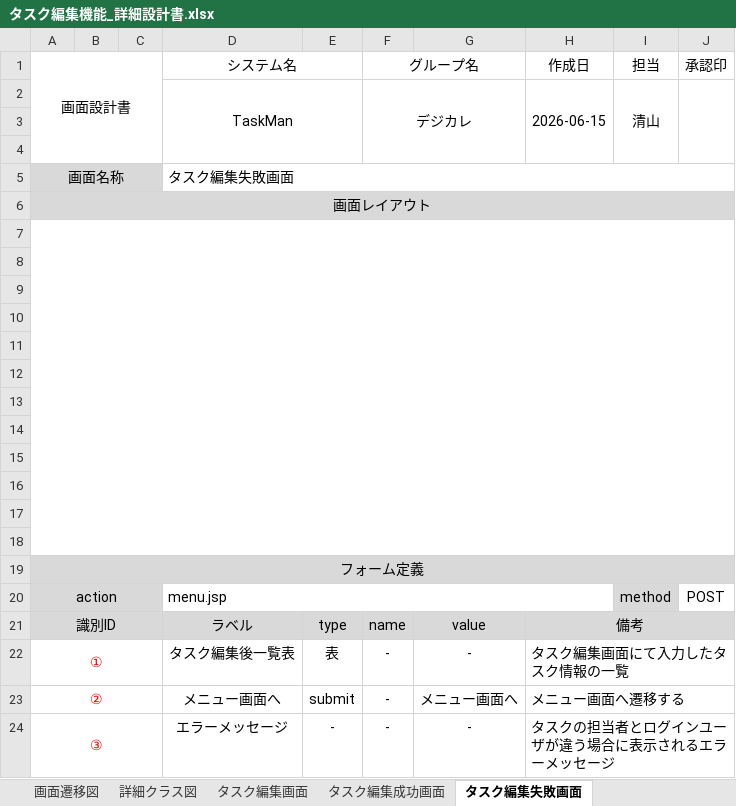
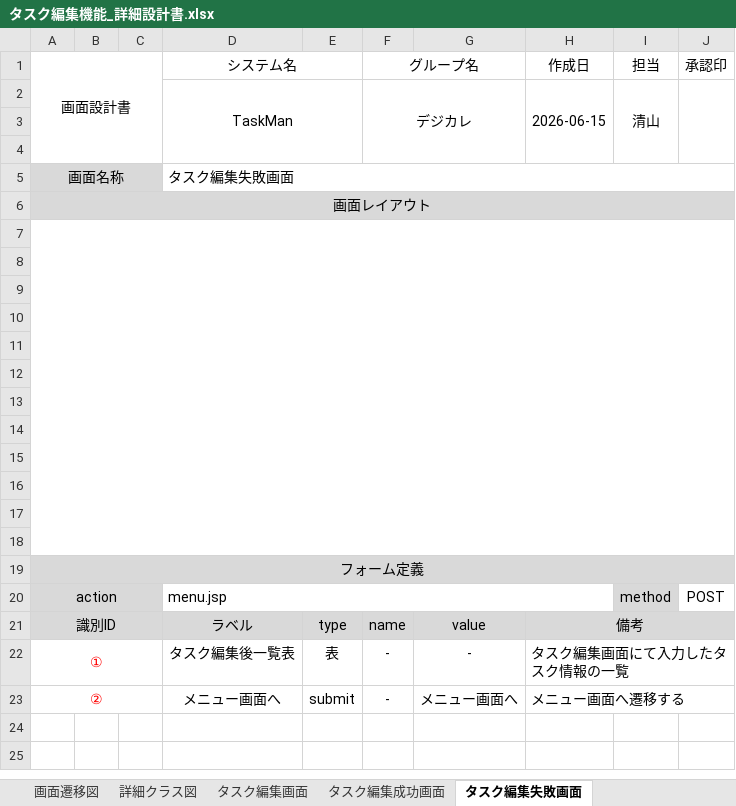
Before and after one commit to comsize-seiyama/TaskMan, an Excel workbook: document/タスク編集機能_詳細設計書.xlsx, sheet タスク編集失敗画面, drawn as a sheet; values as stored, in another font and other column widths than the file's, no borders; charts and pictures not drawn; the diff names each change by its address in the sheet, - before the commit and + after, or states it on an @@ line.

```diff
--- a/document/タスク編集機能_詳細設計書.xlsx (sheet タスク編集失敗画面)
+++ b/document/タスク編集機能_詳細設計書.xlsx (sheet タスク編集失敗画面)
-row 24: ③ |  |  | エラーメッセージ | - | - | - | タスクの担当者とログインユーザが違う場合に表示されるエラーメッセージ
```
Also changed, not shown: charts or pictures, document/タスク削除画面_詳細設計書.xlsx.
